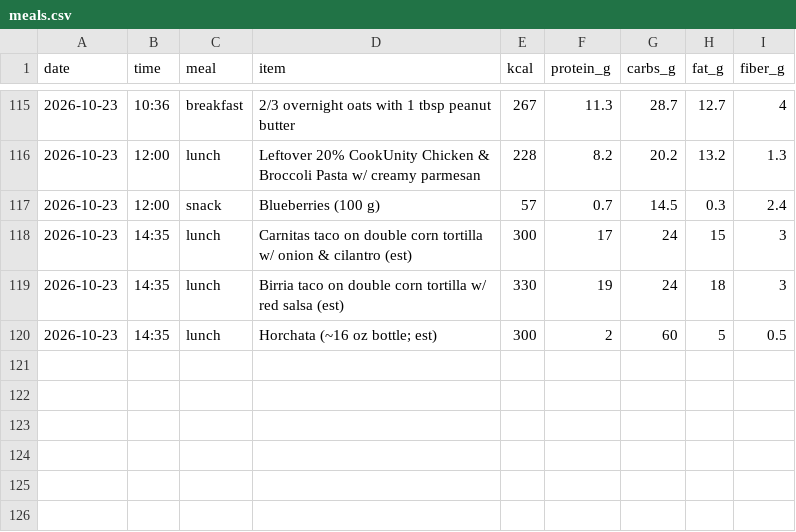
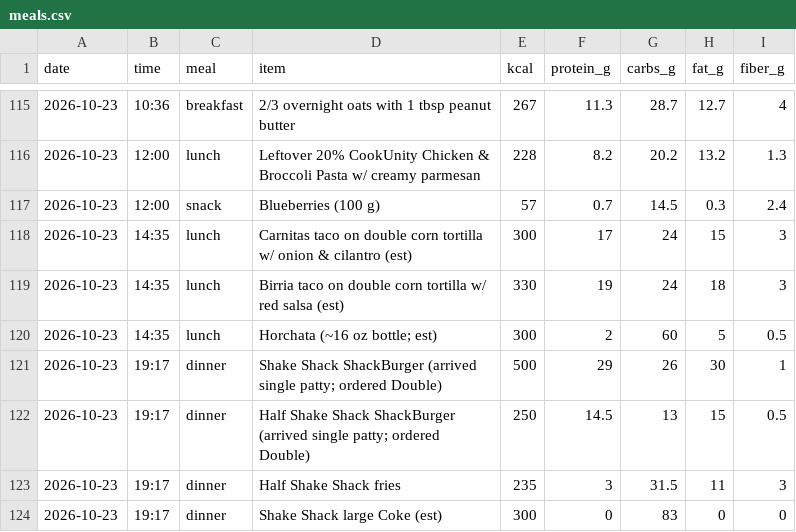
Before and after one commit to pondorasti/pondorasti, a CSV file: apps/macro/content/meals.csv, drawn as a sheet; only a part is shown, gaps mark what is left out.

```diff
--- a/apps/macro/content/meals.csv
+++ b/apps/macro/content/meals.csv
@@ -120 +120,5 @@ date,time,meal,item,kcal,protein_g,carbs_g,fat_g,fiber_g
 2026-10-23,14:35,lunch,Horchata (~16 oz bottle; est),300,2,60,5,0.5
+2026-10-23,19:17,dinner,Shake Shack ShackBurger (arrived single patty; ordered Double),500,29,26,30,1
+2026-10-23,19:17,dinner,Half Shake Shack ShackBurger (arrived single patty; ordered Double),250,14.5,13,15,0.5
+2026-10-23,19:17,dinner,Half Shake Shack fries,235,3,31.5,11,3
+2026-10-23,19:17,dinner,Shake Shack large Coke (est),300,0,83,0,0
```
